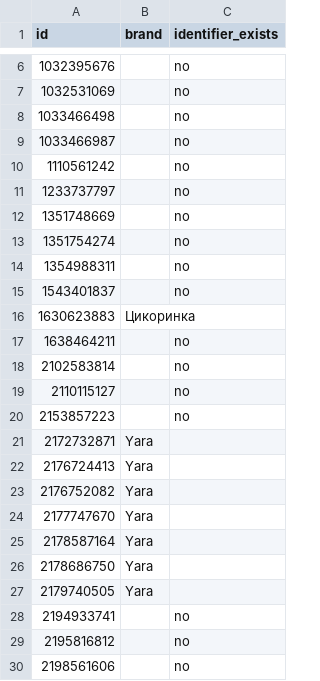
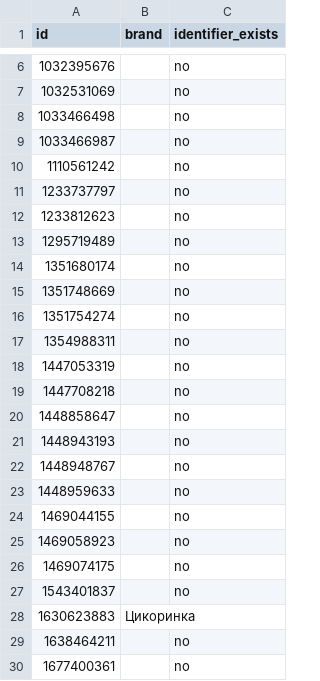
Before and after one commit to enagrosvit-beep/pub, a TSV file: audyt-1680/dofid-Тиква.tsv, drawn as a sheet; only a part is shown, gaps mark what is left out; the shorter side is filled out with more unchanged rows; the diff covers the shown part only; the diff names each change by its address in the sheet, - before the commit and + after, or states it on an @@ line.

```diff
--- a/audyt-1680/dofid-Тиква.tsv
+++ b/audyt-1680/dofid-Тиква.tsv
+row 12: 1233812623 |  | no
+row 13: 1295719489 |  | no
+row 14: 1351680174 |  | no
+row 18: 1447053319 |  | no
+row 19: 1447708218 |  | no
+row 20: 1448858647 |  | no
+row 21: 1448943193 |  | no
+row 22: 1448948767 |  | no
+row 23: 1448959633 |  | no
+row 24: 1469044155 |  | no
+row 25: 1469058923 |  | no
+row 26: 1469074175 |  | no
+row 30: 1677400361 |  | no
```
Also changed, not shown: 14 added rows elsewhere in this file, audyt-1680/dofid-Гарбуз.tsv, audyt-1680/dofid-Едім.tsv, 2 other files.
